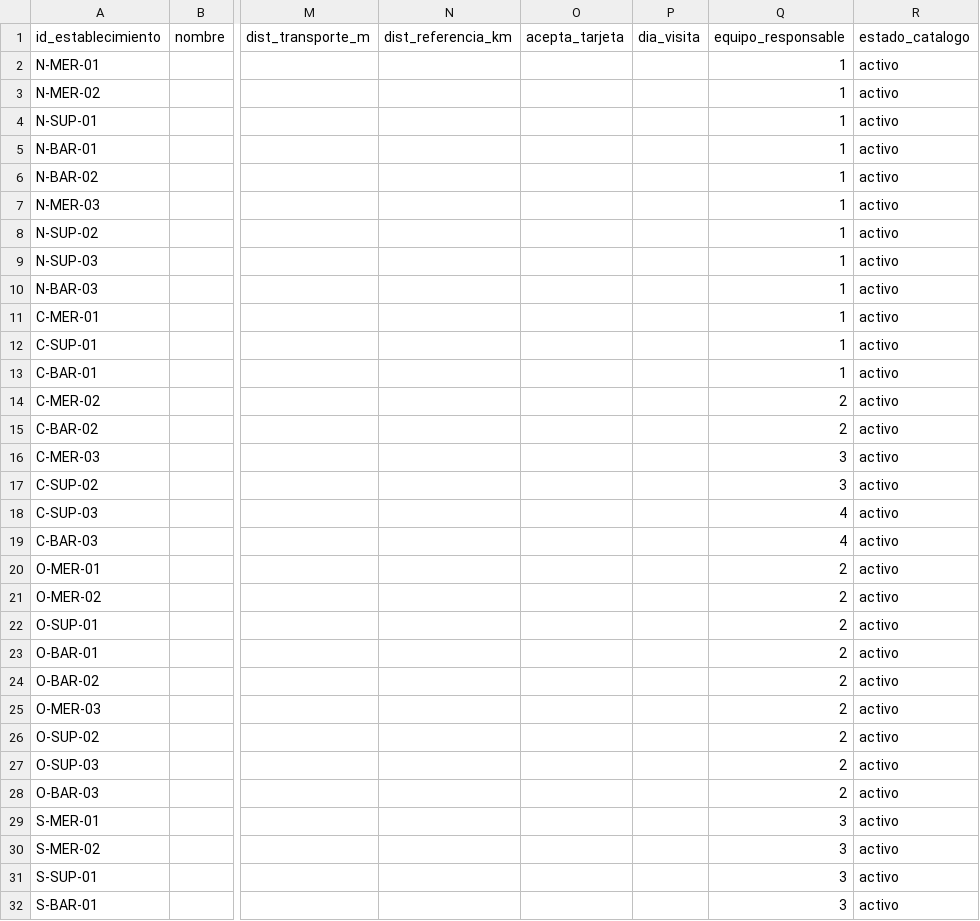
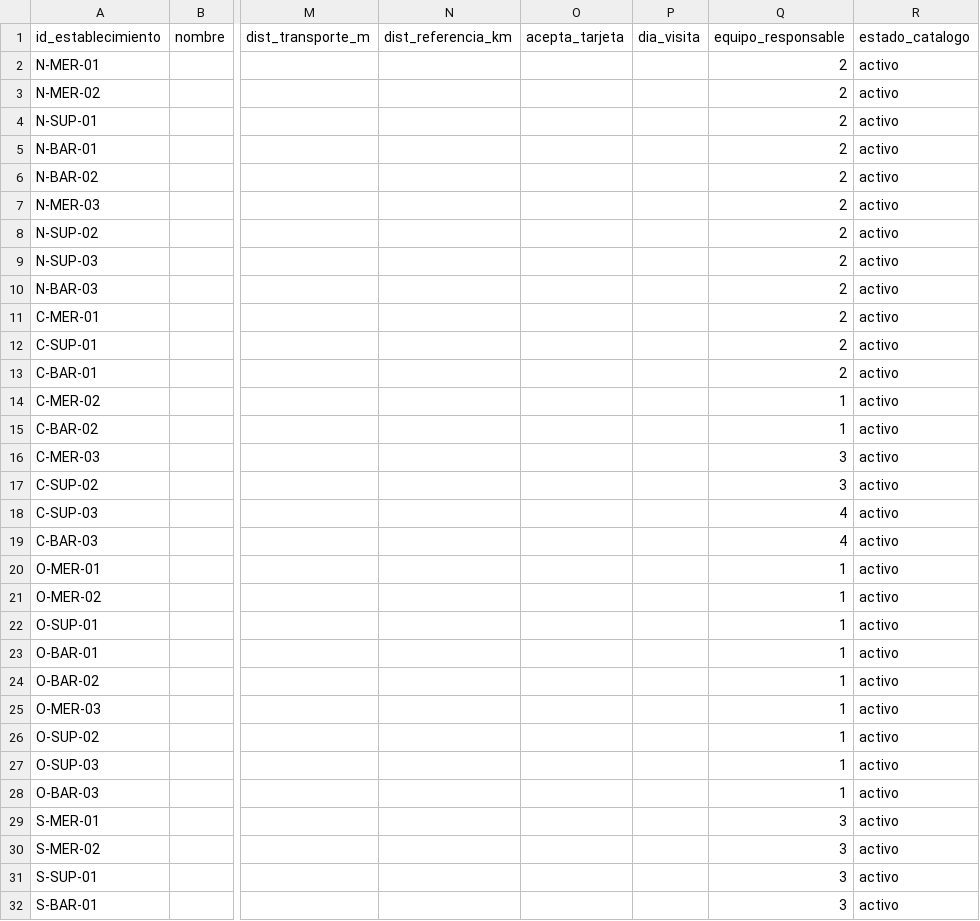
Before and after one commit to Angel-Eduardo-Reyes-Leon/canasta-cdmx, a CSV file: datos/catalogos/establecimientos.csv, drawn as a sheet; only a part is shown, gaps mark what is left out; the diff names each change by its address in the sheet, - before the commit and + after, or states it on an @@ line.

Commit message:
Asigna la zona Norte al equipo 2 y la Oriente al equipo 1

```diff
--- a/datos/catalogos/establecimientos.csv
+++ b/datos/catalogos/establecimientos.csv
-Q2:Q13 (equipo_responsable): 1
+Q2:Q13 (equipo_responsable): 2
-Q14:Q15 (equipo_responsable): 2
+Q14:Q15 (equipo_responsable): 1
-Q20:Q28 (equipo_responsable): 2
+Q20:Q28 (equipo_responsable): 1
```
Also changed, not shown: 2 other files.
